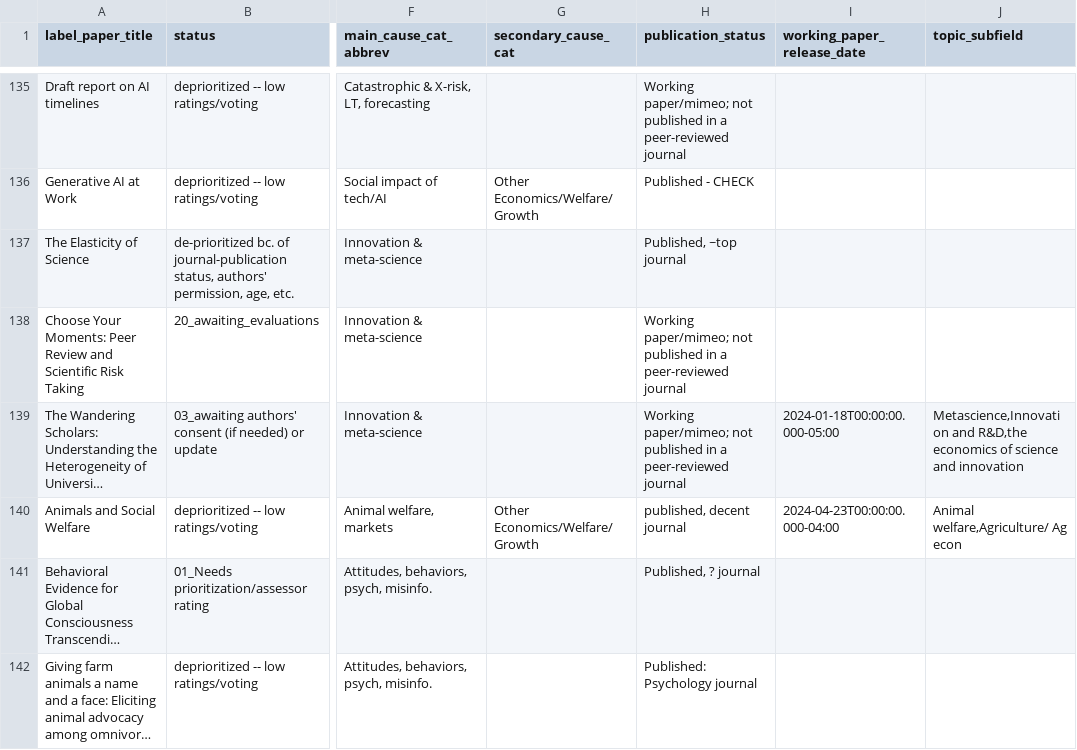
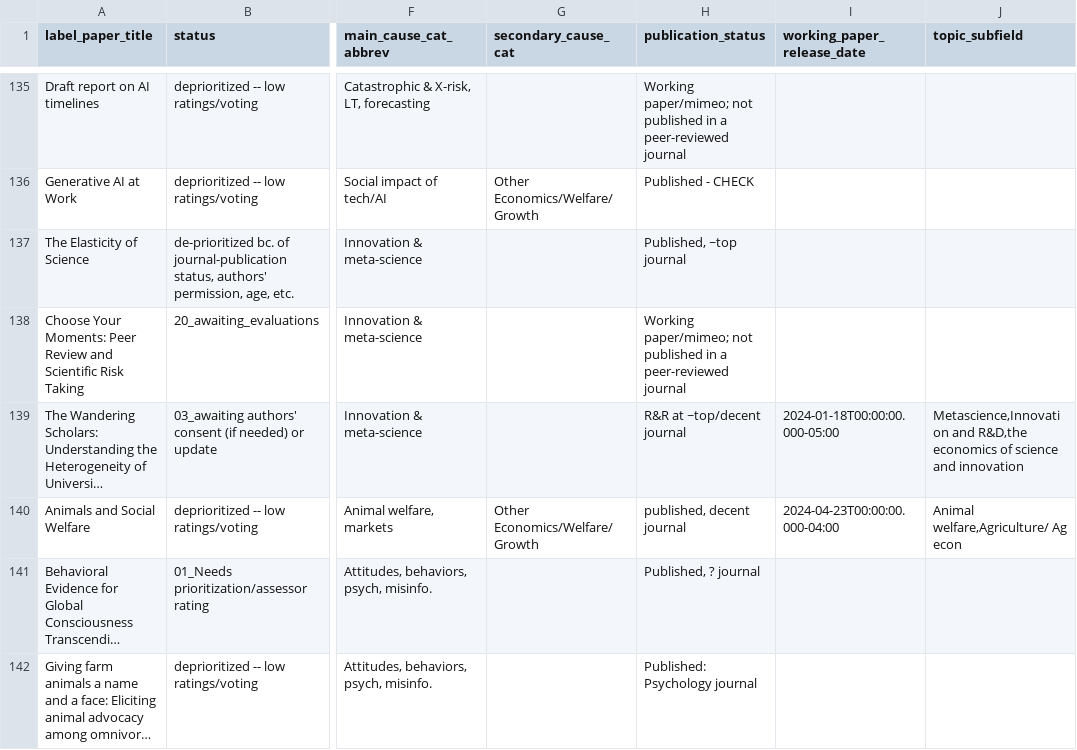
Before and after one commit to unjournal/unjournaldata, a CSV file: data/research.csv, drawn as a sheet; only a part is shown, gaps mark what is left out; long unchanged cells end in …; the diff names each change by its address in the sheet, - before the commit and + after, or states it on an @@ line.

```diff
--- a/data/research.csv
+++ b/data/research.csv
-H139 (publication_status): Working paper/mimeo; not published in a peer-reviewed journal
+H139 (publication_status): R&R at ~top/decent journal
```
